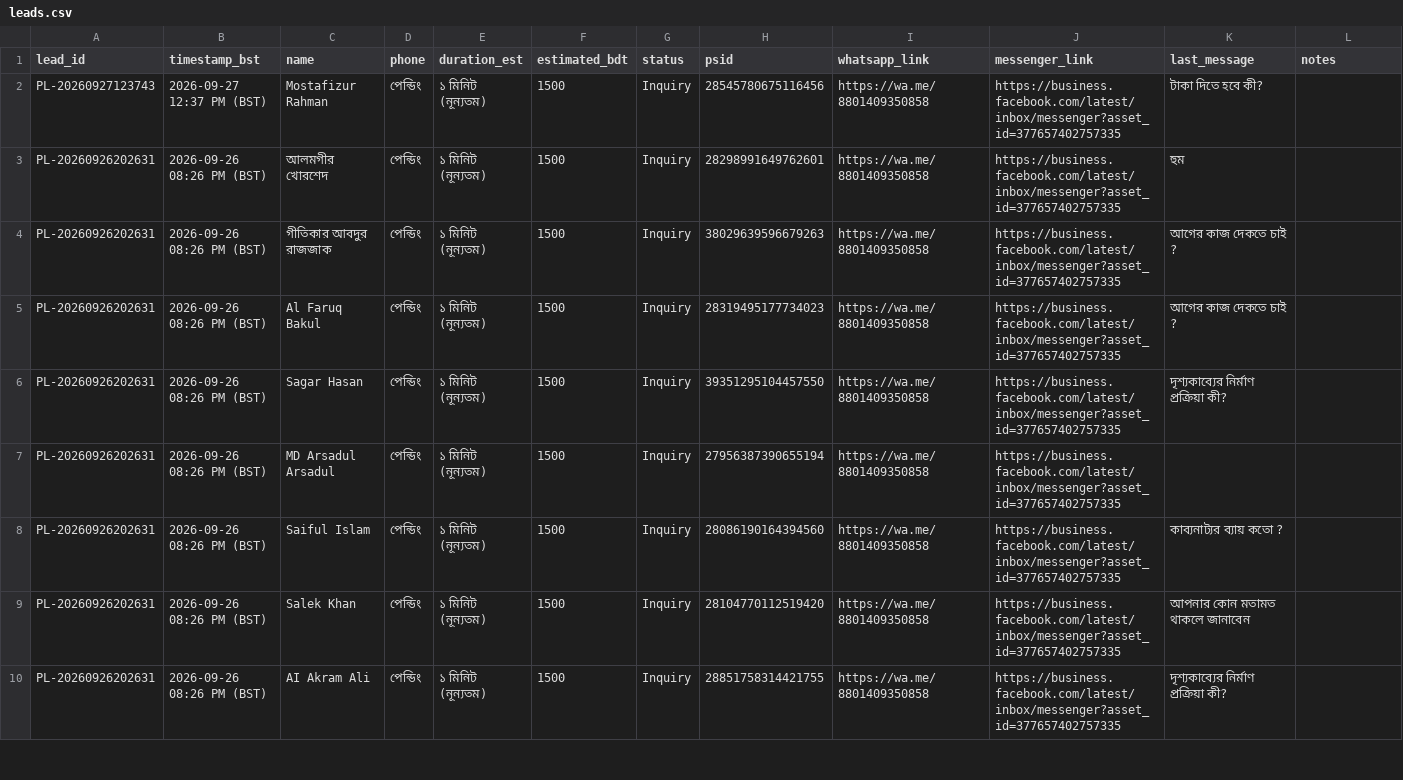
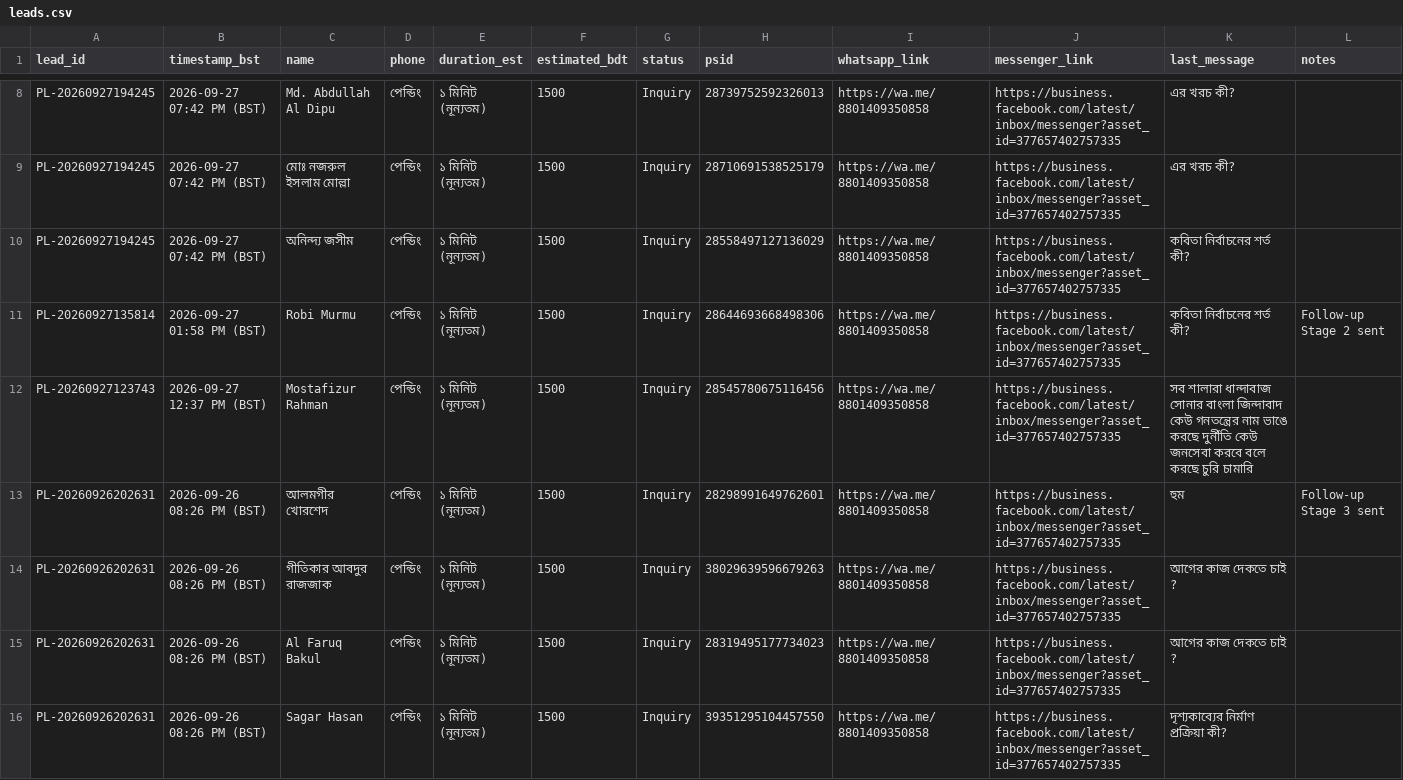
Before and after one commit to MasudKarimbd/poddopaataa-agent, a CSV file: leads.csv, drawn as a sheet; only a part is shown, gaps mark what is left out; the shorter side is filled out with more unchanged rows; the diff covers the shown part only.

Commit message:
feat: autonomous real-time lead conversion and multi-stage nurture follow-up engine

```diff
--- a/leads.csv
+++ b/leads.csv
@@ -2,3 +8,7 @@
-PL-20260927123743,2026-09-27 12:37 PM (BST),Mostafizur Rahman,পেন্ডিং,১ মিনিট (নূন্যতম),1500,Inquiry,28545780675116456,https://wa.me/8801409350858,https://business.facebook.com/latest/inbox/messenger?asset_id=377657402757335,টাকা দিতে হবে কী?,
-PL-20260926202631,2026-09-26 08:26 PM (BST),আলমগীর খোরশেদ,পেন্ডিং,১ মিনিট (নূন্যতম),1500,Inquiry,28298991649762601,https://wa.me/8801409350858,https://business.facebook.com/latest/inbox/messenger?asset_id=377657402757335,হুম,
+PL-20260927194245,2026-09-27 07:42 PM (BST),Md. Abdullah Al Dipu,পেন্ডিং,১ মিনিট (নূন্যতম),1500,Inquiry,28739752592326013,https://wa.me/8801409350858,https://business.facebook.com/latest/inbox/messenger?asset_id=377657402757335,এর খরচ কী?,
+PL-20260927194245,2026-09-27 07:42 PM (BST),মোঃ নজরুল ইসলাম মোল্লা,পেন্ডিং,১ মিনিট (নূন্যতম),1500,Inquiry,28710691538525179,https://wa.me/8801409350858,https://business.facebook.com/latest/inbox/messenger?asset_id=377657402757335,এর খরচ কী?,
+PL-20260927194245,2026-09-27 07:42 PM (BST),অনিন্দ্য জসীম,পেন্ডিং,১ মিনিট (নূন্যতম),1500,Inquiry,28558497127136029,https://wa.me/8801409350858,https://business.facebook.com/latest/inbox/messenger?asset_id=377657402757335,কবিতা নির্বাচনের শর্ত কী?,
+PL-20260927135814,2026-09-27 01:58 PM (BST),Robi Murmu,পেন্ডিং,১ মিনিট (নূন্যতম),1500,Inquiry,28644693668498306,https://wa.me/8801409350858,https://business.facebook.com/latest/inbox/messenger?asset_id=377657402757335,কবিতা নির্বাচনের শর্ত কী?,Follow-up Stage 2 sent
+PL-20260927123743,2026-09-27 12:37 PM (BST),Mostafizur Rahman,পেন্ডিং,১ মিনিট (নূন্যতম),1500,Inquiry,28545780675116456,https://wa.me/8801409350858,https://business.facebook.com/latest/inbox/messenger?asset_id=377657402757335,সব শালারা ধান্দাবাজ সোনার বাংলা জিন্দাবাদ কেউ গনতন্ত্রের নাম ভাঙে করছে দুর্নীতি কেউ জনসেবা করবে বলে করছে চুরি চামারি,
+PL-20260926202631,2026-09-26 08:26 PM (BST),আলমগীর খোরশেদ,পেন্ডিং,১ মিনিট (নূন্যতম),1500,Inquiry,28298991649762601,https://wa.me/8801409350858,https://business.facebook.com/latest/inbox/messenger?asset_id=377657402757335,হুম,Follow-up Stage 3 sent
 PL-20260926202631,2026-09-26 08:26 PM (BST),গীতিকার আবদুর রাজজাক,পেন্ডিং,১ মিনিট (নূন্যতম),1500,Inquiry,38029639596679263,https://wa.me/8801409350858,https://business.facebook.com/latest/inbox/messenger?asset_id=377657402757335,আগের কাজ দেকতে চাই ?,
```
Also changed, not shown: 6 added rows and 1 edited cell elsewhere in this file, 5 other files.
